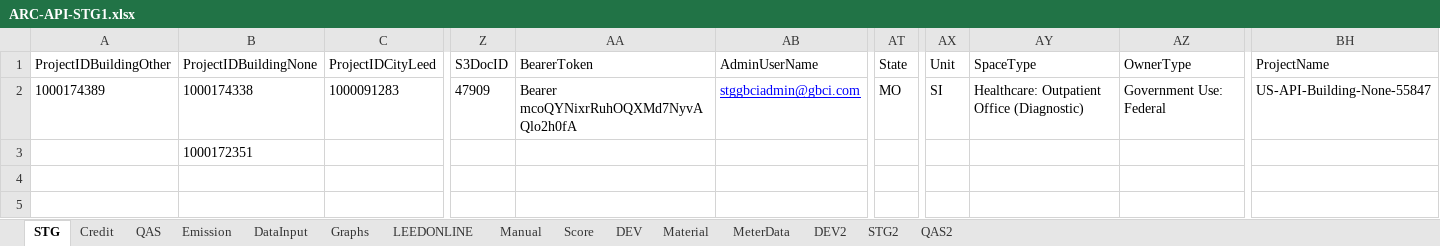
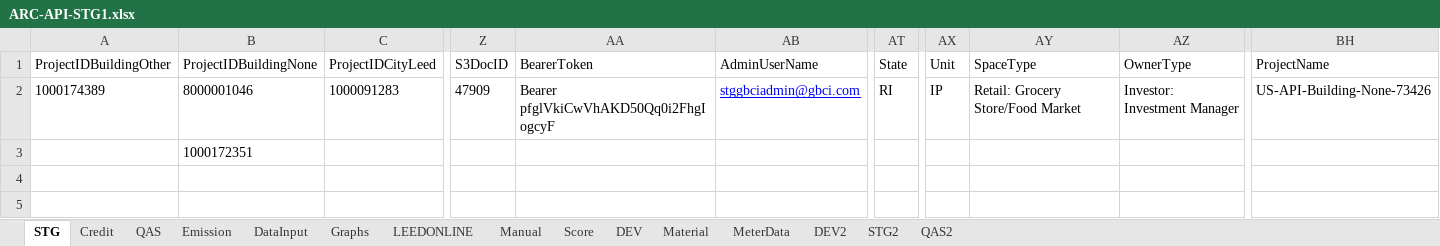
Before and after one commit to saurav1501/APIArc, an Excel workbook: src/main/resources/ARC-API-STG1.xlsx, sheet STG, drawn as a sheet; only a part is shown, gaps mark what is left out; values as stored, in another font and other column widths than the file's, no borders; the diff names each change by its address in the sheet, - before the commit and + after, or states it on an @@ line.

```diff
--- a/src/main/resources/ARC-API-STG1.xlsx (sheet STG)
+++ b/src/main/resources/ARC-API-STG1.xlsx (sheet STG)
-B2 (ProjectIDBuildingNone): 1000174338
+B2 (ProjectIDBuildingNone): 8000001046
-AA2 (BearerToken): Bearer mcoQYNixrRuhOQXMd7NyvAQlo2h0fA
+AA2 (BearerToken): Bearer pfglVkiCwVhAKD50Qq0i2FhgIogcyF
-AT2 (State): MO
+AT2 (State): RI
-AX2 (Unit): SI
+AX2 (Unit): IP
-AY2 (SpaceType): Healthcare: Outpatient Office (Diagnostic)
+AY2 (SpaceType): Retail: Grocery Store/Food Market
-AZ2 (OwnerType): Government Use: Federal
+AZ2 (OwnerType): Investor: Investment Manager
-BH2 (ProjectName): US-API-Building-None-55847
+BH2 (ProjectName): US-API-Building-None-73426
```
Also changed, not shown: sheet QAS, sheet LEEDONLINE, 46 other files.
